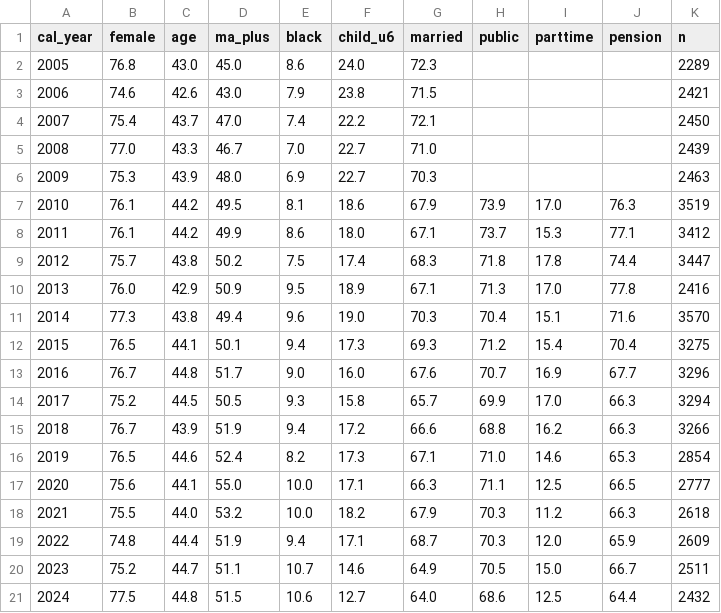
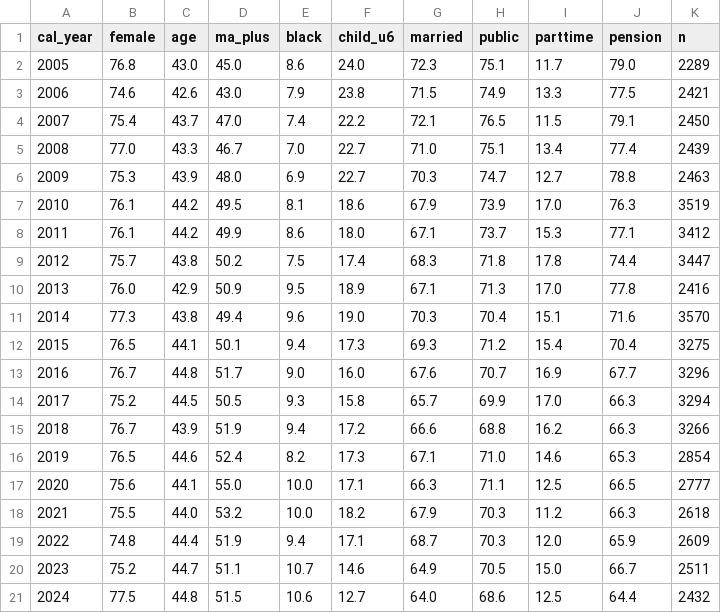
Before and after one commit to jedr1-ship-it/Alternative-Pathways----Quant, a CSV file: outputs/p_workforce.csv, drawn as a sheet.

```diff
--- a/outputs/p_workforce.csv
+++ b/outputs/p_workforce.csv
@@ -1,7 +1,7 @@
 cal_year,female,age,ma_plus,black,child_u6,married,public,parttime,pension,n
-2005,76.8,43.0,45.0,8.6,24.0,72.3,,,,2289
-2006,74.6,42.6,43.0,7.9,23.8,71.5,,,,2421
-2007,75.4,43.7,47.0,7.4,22.2,72.1,,,,2450
-2008,77.0,43.3,46.7,7.0,22.7,71.0,,,,2439
-2009,75.3,43.9,48.0,6.9,22.7,70.3,,,,2463
+2005,76.8,43.0,45.0,8.6,24.0,72.3,75.1,11.7,79.0,2289
+2006,74.6,42.6,43.0,7.9,23.8,71.5,74.9,13.3,77.5,2421
+2007,75.4,43.7,47.0,7.4,22.2,72.1,76.5,11.5,79.1,2450
+2008,77.0,43.3,46.7,7.0,22.7,71.0,75.1,13.4,77.4,2439
+2009,75.3,43.9,48.0,6.9,22.7,70.3,74.7,12.7,78.8,2463
 2010,76.1,44.2,49.5,8.1,18.6,67.9,73.9,17.0,76.3,3519
```
Also changed, not shown: outputs/codebook.csv, outputs/p_series.csv, 16 other files.
